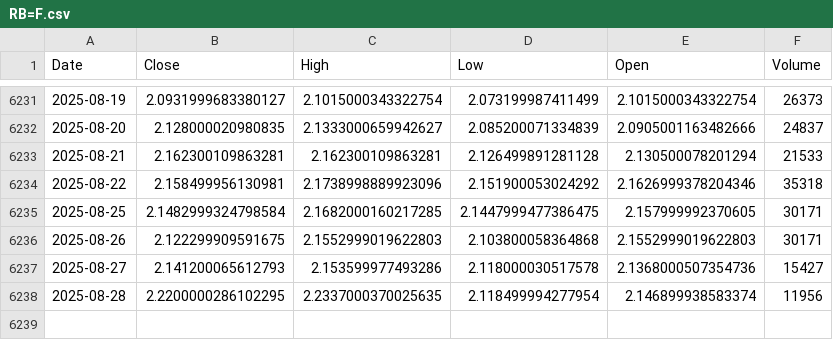
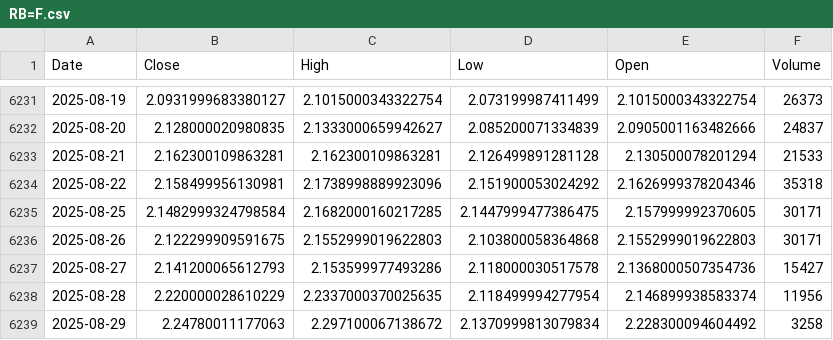
Before and after one commit to alitalbi/storage_data_fy, a CSV file: RB=F.csv, drawn as a sheet; only a part is shown, gaps mark what is left out.

Commit message:
Update RB=F.csv with latest hourly data

```diff
--- a/RB=F.csv
+++ b/RB=F.csv
@@ -6237,2 +6237,3 @@ Date,Close,High,Low,Open,Volume
 2025-08-27,2.141200065612793,2.153599977493286,2.118000030517578,2.1368000507354736,15427
-2025-08-28,2.2200000286102295,2.2337000370025635,2.118499994277954,2.146899938583374,11956
+2025-08-28,2.220000028610229,2.2337000370025635,2.118499994277954,2.146899938583374,11956
+2025-08-29,2.24780011177063,2.297100067138672,2.1370999813079834,2.228300094604492,3258
```
